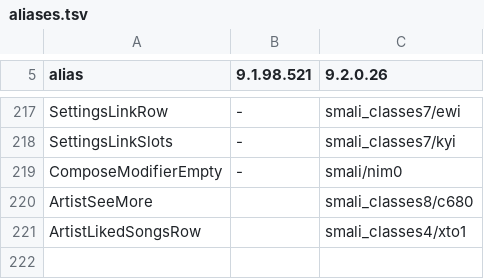
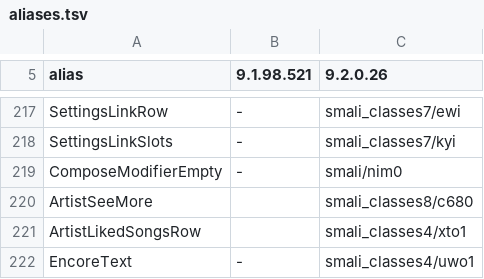
Before and after one commit to n0thhhing/spatch, a TSV file: scripts/port/aliases.tsv, drawn as a sheet; only a part is shown, gaps mark what is left out.

Commit message:
Artwork colours: Encore Text in Now Playing takes the cover's text and accent colours, so Open Queue, Show all and credit roles follow the song

```diff
--- a/scripts/port/aliases.tsv
+++ b/scripts/port/aliases.tsv
@@ -221 +221,2 @@ ArtistSeeMore		smali_classes8/c680
 ArtistLikedSongsRow		smali_classes4/xto1
+EncoreText	-	smali_classes4/uwo1
```
Also changed, not shown: 3 other files.
